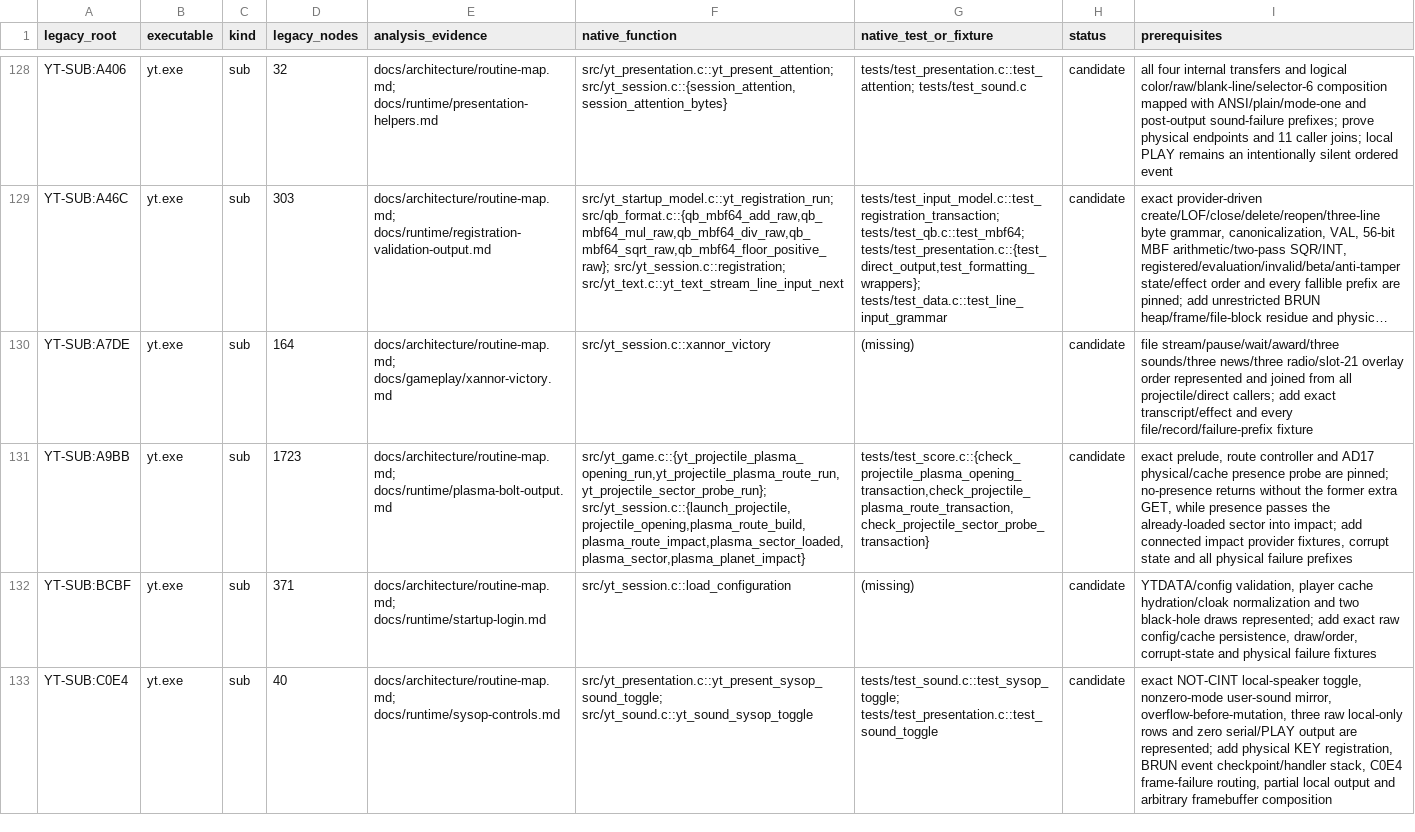
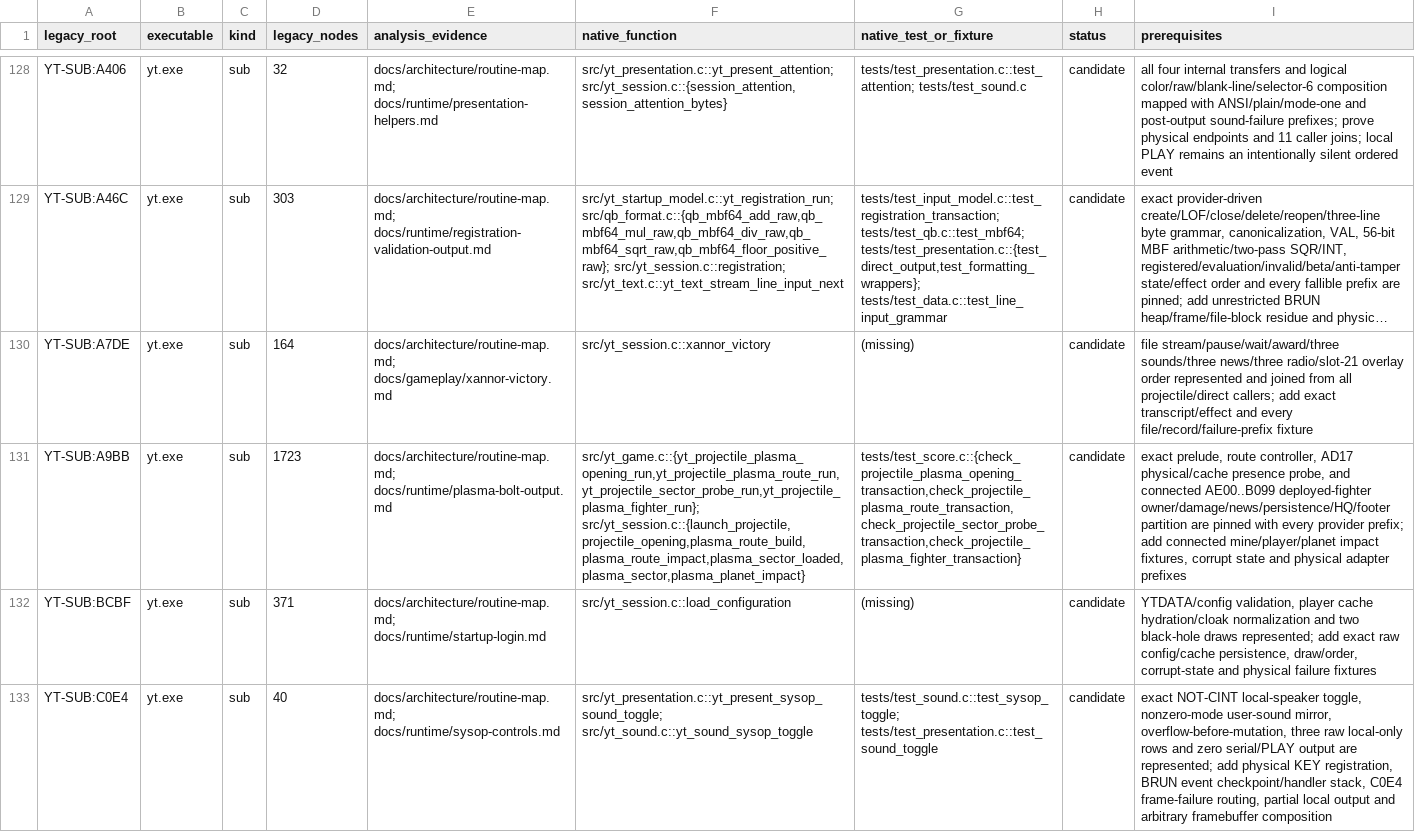
Before and after one commit to RealDeuce/yt, a TSV file: implementation-coverage/roots.tsv, drawn as a sheet; only a part is shown, gaps mark what is left out; long unchanged cells end in …; the diff names each change by its address in the sheet, - before the commit and + after, or states it on an @@ line.

```diff
--- a/implementation-coverage/roots.tsv
+++ b/implementation-coverage/roots.tsv
-F131 (native_function): src/yt_game.c::{yt_projectile_plasma_opening_run,yt_projectile_plasma_route_run,yt_projectile_sector_probe_run}; src/yt_session.c::{launch_projectile,projectile_opening,plasma_route_build,plasma_route_impact,plasma_sector_loaded,plasma_sector,plasma_planet_impact}
+F131 (native_function): src/yt_game.c::{yt_projectile_plasma_opening_run,yt_projectile_plasma_route_run,yt_projectile_sector_probe_run,yt_projectile_plasma_fighter_run}; src/yt_session.c::{launch_projectile,projectile_opening,plasma_route_build,plasma_route_impact,plasma_sector_loaded,plasma_sector,plasma_planet_impact}
-G131 (native_test_or_fixture): tests/test_score.c::{check_projectile_plasma_opening_transaction,check_projectile_plasma_route_transaction,check_projectile_sector_probe_transaction}
+G131 (native_test_or_fixture): tests/test_score.c::{check_projectile_plasma_opening_transaction,check_projectile_plasma_route_transaction,check_projectile_sector_probe_transaction,check_projectile_plasma_fighter_transaction}
-I131 (prerequisites): …prelude, route controller and AD17 physical/cache presence probe are pinned; no-presence returns without the former extra GET, while presence passes the already-loaded sector into impact; add connected impact provider fixtures, corrupt state and all physical failure prefixes
+I131 (prerequisites): …prelude, route controller, AD17 physical/cache presence probe, and connected AE00..B099 deployed-fighter owner/damage/news/persistence/HQ/footer partition are pinned with every provider prefix; add connected mine/player/planet impact fixtures, corrupt state and physical adapter prefixes
```
Also changed, not shown: implementation-coverage/presentation.tsv, 7 other files.
